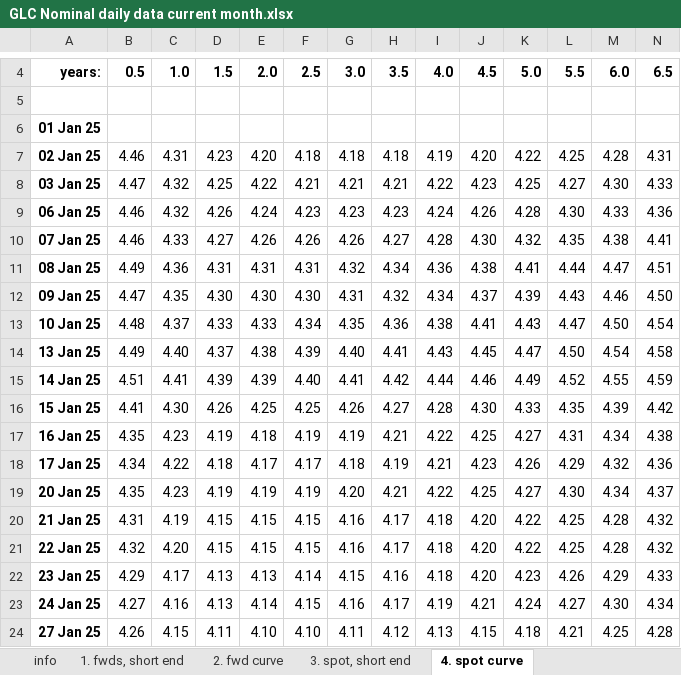
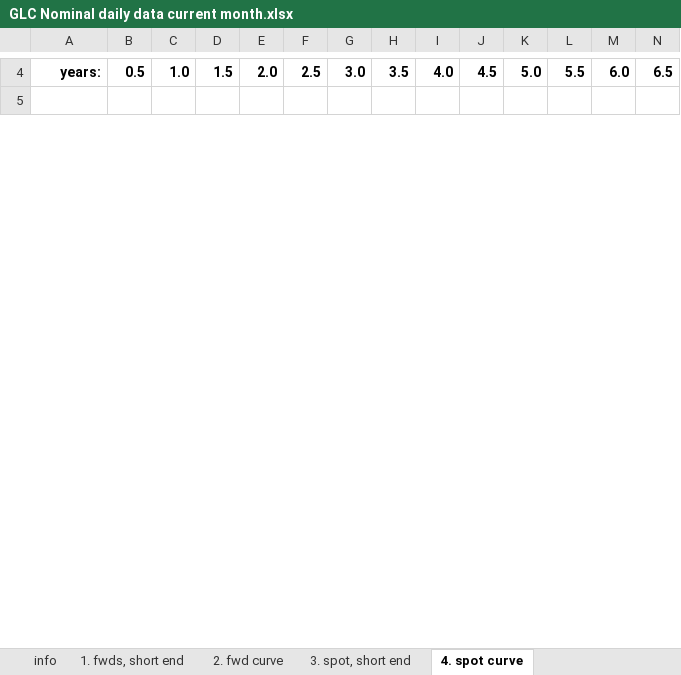
Before and after one commit to nathankelion/mortgage_calculator, an Excel workbook: data/GLC Nominal daily data current month.xlsx, sheet 4. spot curve, drawn as a sheet; only a part is shown, gaps mark what is left out; values as stored, in another font and other column widths than the file's, no borders; removed rows and columns are numbered as before the commit, all else as after; rows hold the shown columns only; the diff covers the shown part only; the diff names each change by its address in the sheet, - before the commit and + after, or states it on an @@ line.

```diff
--- a/data/GLC Nominal daily data current month.xlsx (sheet 4. spot curve)
+++ b/data/GLC Nominal daily data current month.xlsx (sheet 4. spot curve)
-row 6: 01 Jan 25
-row 7: 02 Jan 25 | 4.46 | 4.31 | 4.23 | 4.20 | 4.18 | 4.18 | 4.18 | 4.19 | 4.20 | 4.22 | 4.25 | 4.28 | 4.31
-row 8: 03 Jan 25 | 4.47 | 4.32 | 4.25 | 4.22 | 4.21 | 4.21 | 4.21 | 4.22 | 4.23 | 4.25 | 4.27 | 4.30 | 4.33
-row 9: 06 Jan 25 | 4.46 | 4.32 | 4.26 | 4.24 | 4.23 | 4.23 | 4.23 | 4.24 | 4.26 | 4.28 | 4.30 | 4.33 | 4.36
-row 10: 07 Jan 25 | 4.46 | 4.33 | 4.27 | 4.26 | 4.26 | 4.26 | 4.27 | 4.28 | 4.30 | 4.32 | 4.35 | 4.38 | 4.41
-row 11: 08 Jan 25 | 4.49 | 4.36 | 4.31 | 4.31 | 4.31 | 4.32 | 4.34 | 4.36 | 4.38 | 4.41 | 4.44 | 4.47 | 4.51
-row 12: 09 Jan 25 | 4.47 | 4.35 | 4.30 | 4.30 | 4.30 | 4.31 | 4.32 | 4.34 | 4.37 | 4.39 | 4.43 | 4.46 | 4.50
-row 13: 10 Jan 25 | 4.48 | 4.37 | 4.33 | 4.33 | 4.34 | 4.35 | 4.36 | 4.38 | 4.41 | 4.43 | 4.47 | 4.50 | 4.54
-row 14: 13 Jan 25 | 4.49 | 4.40 | 4.37 | 4.38 | 4.39 | 4.40 | 4.41 | 4.43 | 4.45 | 4.47 | 4.50 | 4.54 | 4.58
-row 15: 14 Jan 25 | 4.51 | 4.41 | 4.39 | 4.39 | 4.40 | 4.41 | 4.42 | 4.44 | 4.46 | 4.49 | 4.52 | 4.55 | 4.59
-row 16: 15 Jan 25 | 4.41 | 4.30 | 4.26 | 4.25 | 4.25 | 4.26 | 4.27 | 4.28 | 4.30 | 4.33 | 4.35 | 4.39 | 4.42
-row 17: 16 Jan 25 | 4.35 | 4.23 | 4.19 | 4.18 | 4.19 | 4.19 | 4.21 | 4.22 | 4.25 | 4.27 | 4.31 | 4.34 | 4.38
-row 18: 17 Jan 25 | 4.34 | 4.22 | 4.18 | 4.17 | 4.17 | 4.18 | 4.19 | 4.21 | 4.23 | 4.26 | 4.29 | 4.32 | 4.36
-row 19: 20 Jan 25 | 4.35 | 4.23 | 4.19 | 4.19 | 4.19 | 4.20 | 4.21 | 4.22 | 4.25 | 4.27 | 4.30 | 4.34 | 4.37
-row 20: 21 Jan 25 | 4.31 | 4.19 | 4.15 | 4.15 | 4.15 | 4.16 | 4.17 | 4.18 | 4.20 | 4.22 | 4.25 | 4.28 | 4.32
-row 21: 22 Jan 25 | 4.32 | 4.20 | 4.15 | 4.15 | 4.15 | 4.16 | 4.17 | 4.18 | 4.20 | 4.22 | 4.25 | 4.28 | 4.32
-row 22: 23 Jan 25 | 4.29 | 4.17 | 4.13 | 4.13 | 4.14 | 4.15 | 4.16 | 4.18 | 4.20 | 4.23 | 4.26 | 4.29 | 4.33
-row 23: 24 Jan 25 | 4.27 | 4.16 | 4.13 | 4.14 | 4.15 | 4.16 | 4.17 | 4.19 | 4.21 | 4.24 | 4.27 | 4.30 | 4.34
-row 24: 27 Jan 25 | 4.26 | 4.15 | 4.11 | 4.10 | 4.10 | 4.11 | 4.12 | 4.13 | 4.15 | 4.18 | 4.21 | 4.25 | 4.28
```
Also changed, not shown: 1 added row and 4 removed rows elsewhere in this sheet, sheet 2. fwd curve, sheet 1. fwds, short end, sheet 3. spot, short end.
